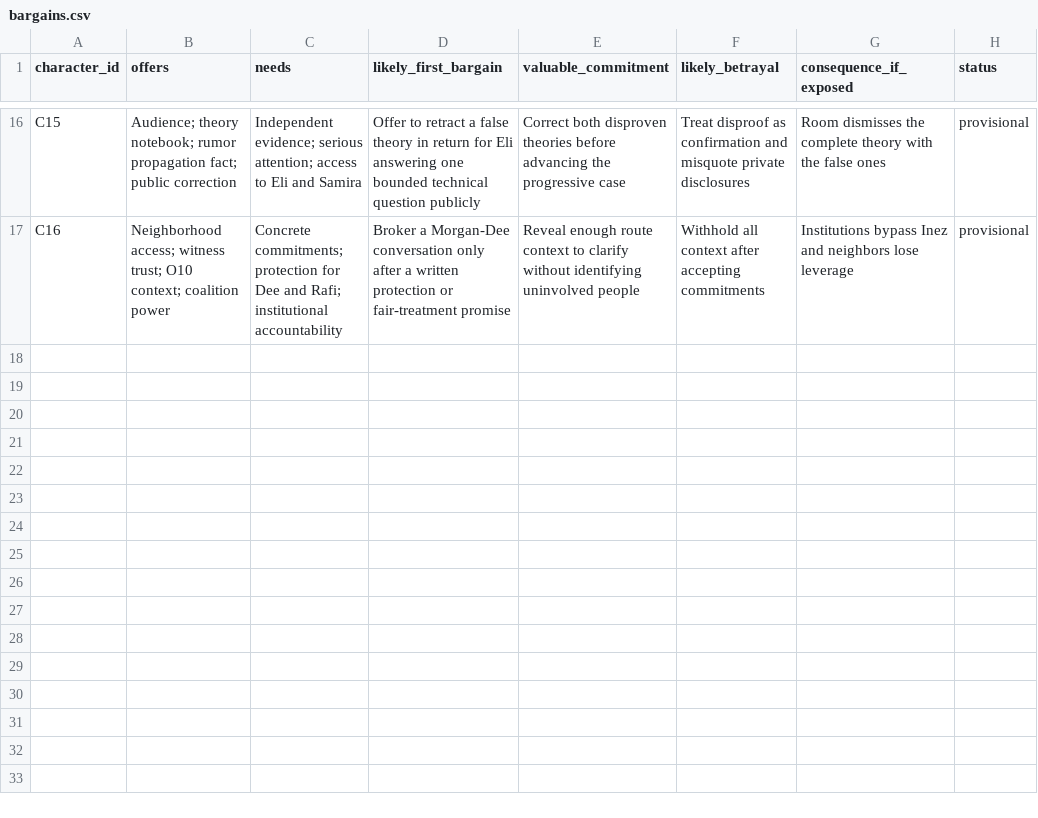
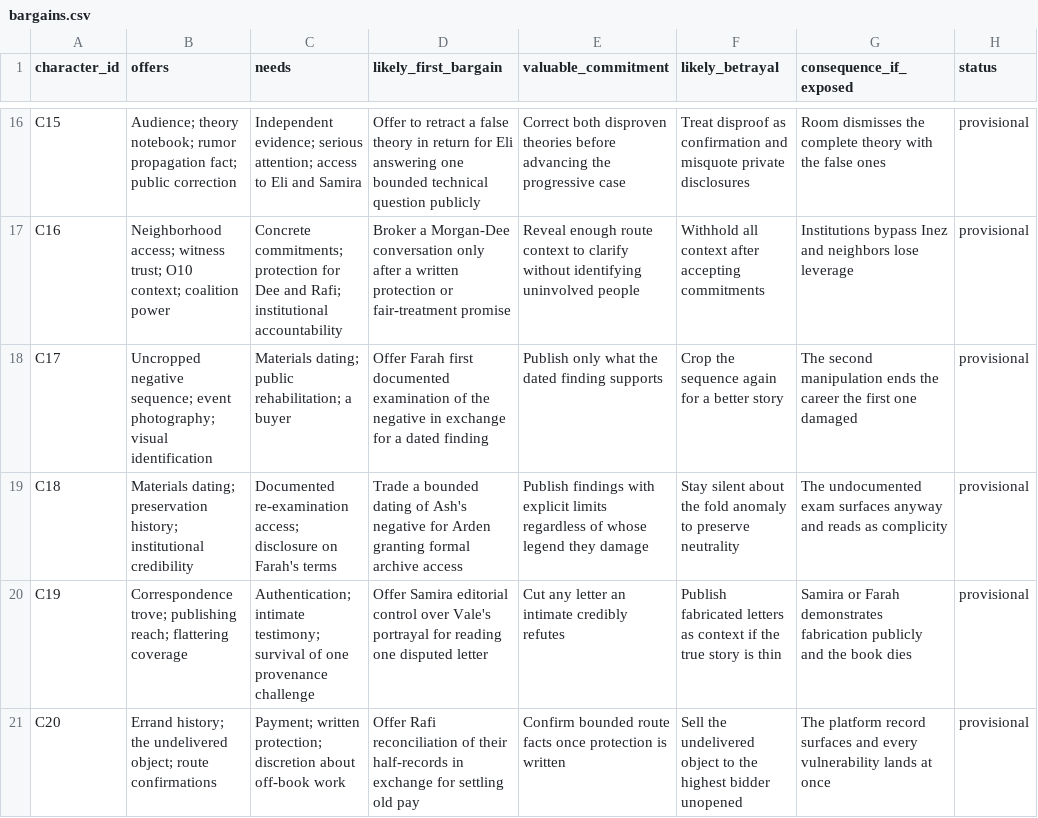
Before and after one commit to Dxmup/Murder, a CSV file: design/data/bargains.csv, drawn as a sheet; only a part is shown, gaps mark what is left out; the diff names each change by its address in the sheet, - before the commit and + after, or states it on an @@ line.

```diff
--- a/design/data/bargains.csv
+++ b/design/data/bargains.csv
+row 18: C17 | Uncropped negative sequence; event photography; visual identification | Materials dating; public rehabilitation; a buyer | Offer Farah first documented examination of the negative in exchange for a dated finding | Publish only what the dated finding supports | Crop the sequence again for a better story | The second manipulation ends the career the first one damaged | provisional
+row 19: C18 | Materials dating; preservation history; institutional credibility | Documented re-examination access; disclosure on Farah's terms | Trade a bounded dating of Ash's negative for Arden granting formal archive access | Publish findings with explicit limits regardless of whose legend they damage | Stay silent about the fold anomaly to preserve neutrality | The undocumented exam surfaces anyway and reads as complicity | provisional
+row 20: C19 | Correspondence trove; publishing reach; flattering coverage | Authentication; intimate testimony; survival of one provenance challenge | Offer Samira editorial control over Vale's portrayal for reading one disputed letter | Cut any letter an intimate credibly refutes | Publish fabricated letters as context if the true story is thin | Samira or Farah demonstrates fabrication publicly and the book dies | provisional
+row 21: C20 | Errand history; the undelivered object; route confirmations | Payment; written protection; discretion about off-book work | Offer Rafi reconciliation of their half-records in exchange for settling old pay | Confirm bounded route facts once protection is written | Sell the undelivered object to the highest bidder unopened | The platform record surfaces and every vulnerability lands at once | provisional
```
Also changed, not shown: design/data/events.csv, design/data/evidence.csv, 40 other files.
